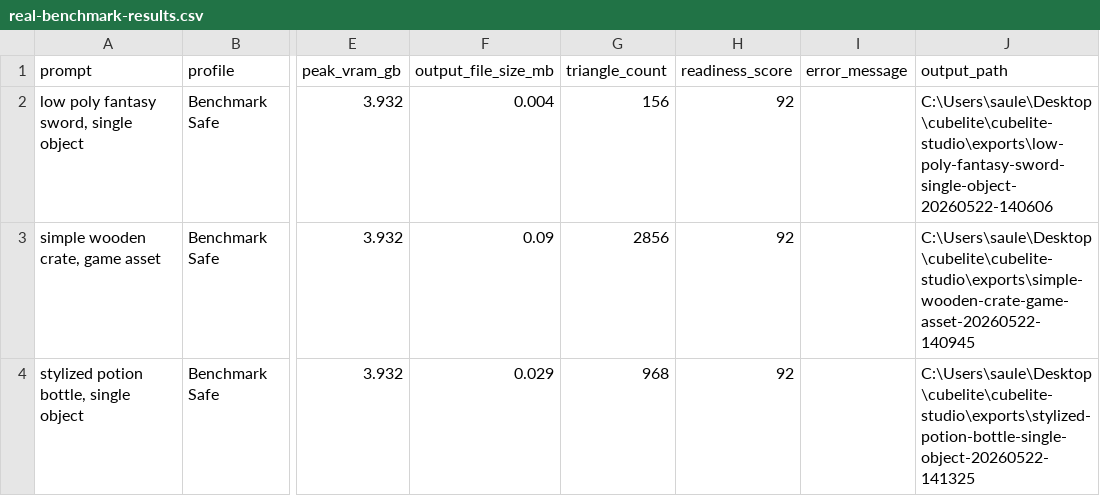
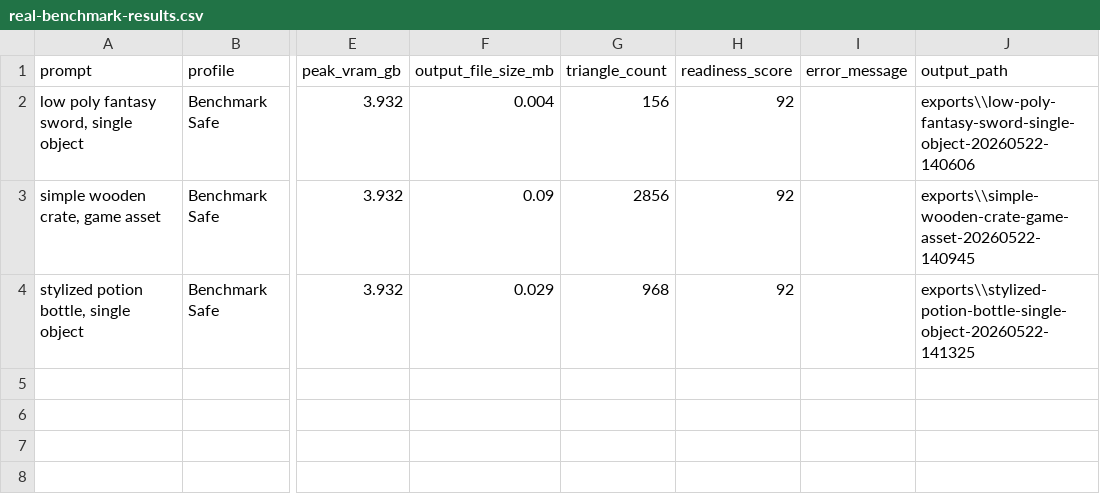
Before and after one commit to msaule/cubelite-studio, a CSV file: sample_assets/real_cube_examples/real-benchmark-results.csv, drawn as a sheet; only a part is shown, gaps mark what is left out; the diff names each change by its address in the sheet, - before the commit and + after, or states it on an @@ line.

```diff
--- a/sample_assets/real_cube_examples/real-benchmark-results.csv
+++ b/sample_assets/real_cube_examples/real-benchmark-results.csv
-J2 (output_path): C:\Users\saule\Desktop\cubelite\cubelite-studio\exports\low-poly-fantasy-sword-single-object-20260522-140606
+J2 (output_path): exports\\low-poly-fantasy-sword-single-object-20260522-140606
-J3 (output_path): C:\Users\saule\Desktop\cubelite\cubelite-studio\exports\simple-wooden-crate-game-asset-20260522-140945
+J3 (output_path): exports\\simple-wooden-crate-game-asset-20260522-140945
-J4 (output_path): C:\Users\saule\Desktop\cubelite\cubelite-studio\exports\stylized-potion-bottle-single-object-20260522-141325
+J4 (output_path): exports\\stylized-potion-bottle-single-object-20260522-141325
```
Also changed, not shown: 13 other files.
